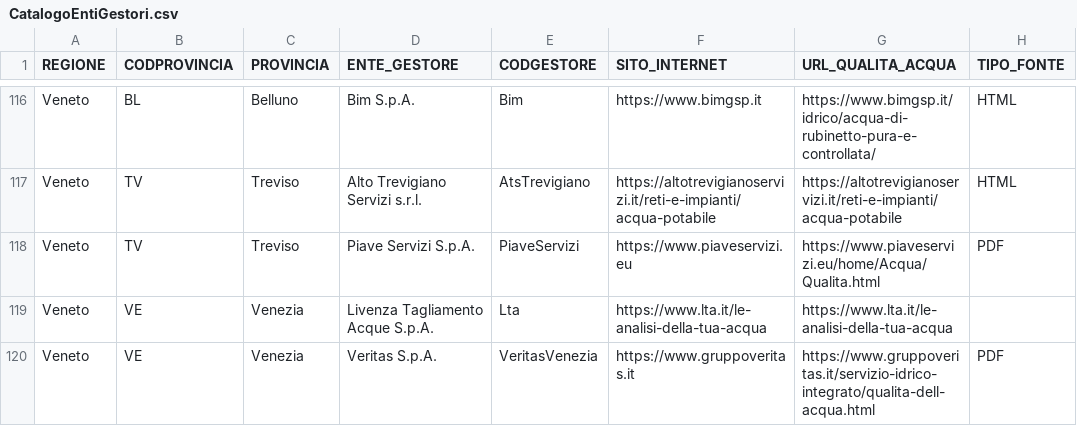
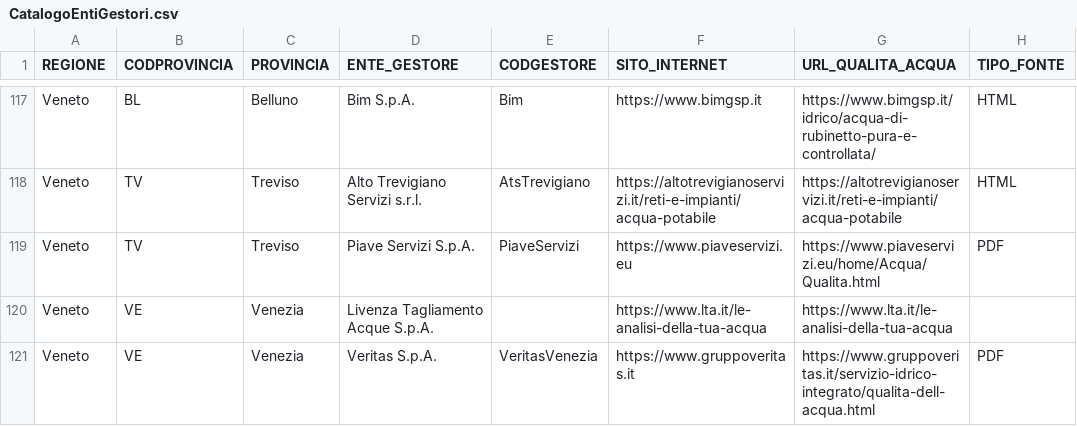
Before and after one commit to figuriamoci/Acqua, a CSV file: resource/CatalogoEntiGestori.csv, drawn as a sheet; only a part is shown, gaps mark what is left out; addresses are those after the commit; the diff covers the shown part only; the diff names each change by its address in the sheet, - before the commit and + after, or states it on an @@ line.

```diff
--- a/resource/CatalogoEntiGestori.csv
+++ b/resource/CatalogoEntiGestori.csv
-E120 (CODGESTORE): Lta
+E120 (CODGESTORE): (empty)
```
Also changed, not shown: 1 added row and 7 edited cells elsewhere in this file.
